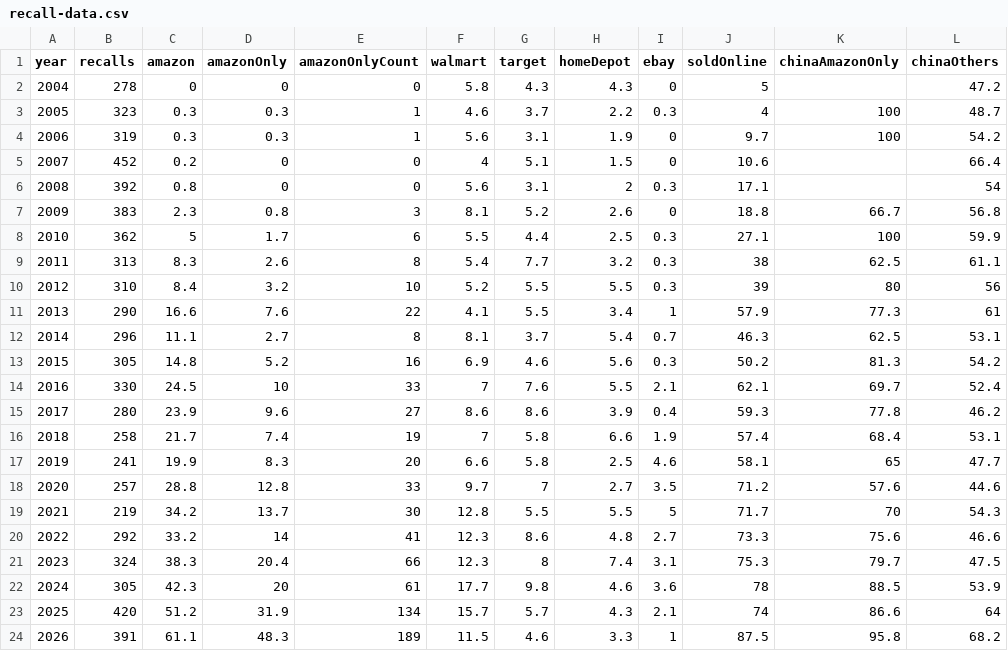
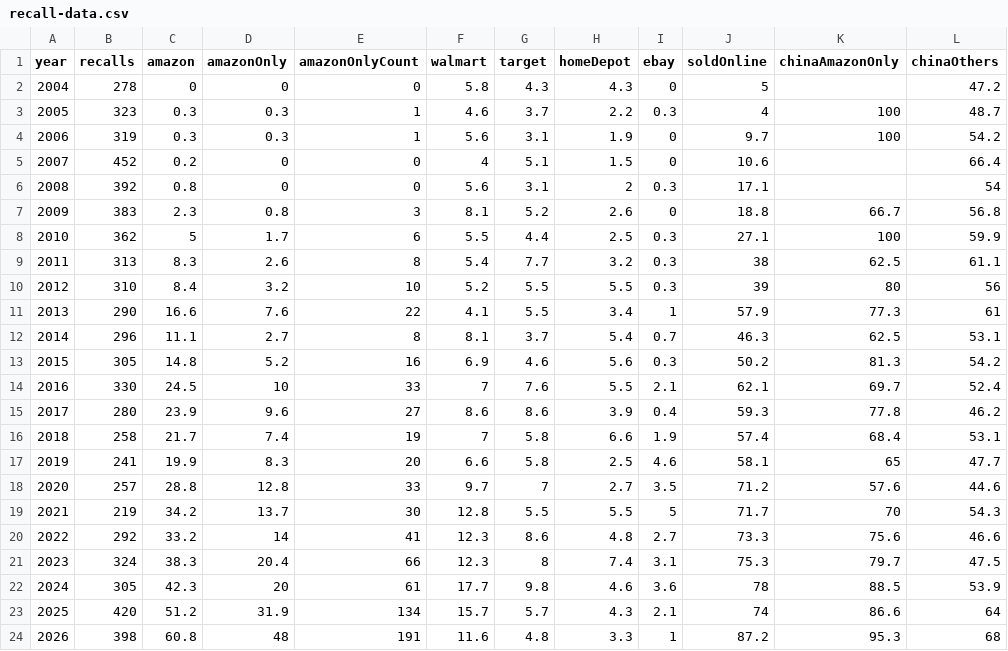
Before and after one commit to somekidpaul/recall-record, a CSV file: public/recall-data.csv, drawn as a sheet; only a part is shown; the diff names each change by its address in the sheet, - before the commit and + after, or states it on an @@ line.

```diff
--- a/public/recall-data.csv
+++ b/public/recall-data.csv
-B24 (recalls): 391
+B24 (recalls): 398
-C24 (amazon): 61.1
+C24 (amazon): 60.8
-D24 (amazonOnly): 48.3
+D24 (amazonOnly): 48
-E24 (amazonOnlyCount): 189
+E24 (amazonOnlyCount): 191
-F24 (walmart): 11.5
+F24 (walmart): 11.6
-G24 (target): 4.6
+G24 (target): 4.8
-J24 (soldOnline): 87.5
+J24 (soldOnline): 87.2
-K24 (chinaAmazonOnly): 95.8
+K24 (chinaAmazonOnly): 95.3
-L24 (chinaOthers): 68.2
+L24 (chinaOthers): 68
```
Also changed, not shown: 6 other files.
